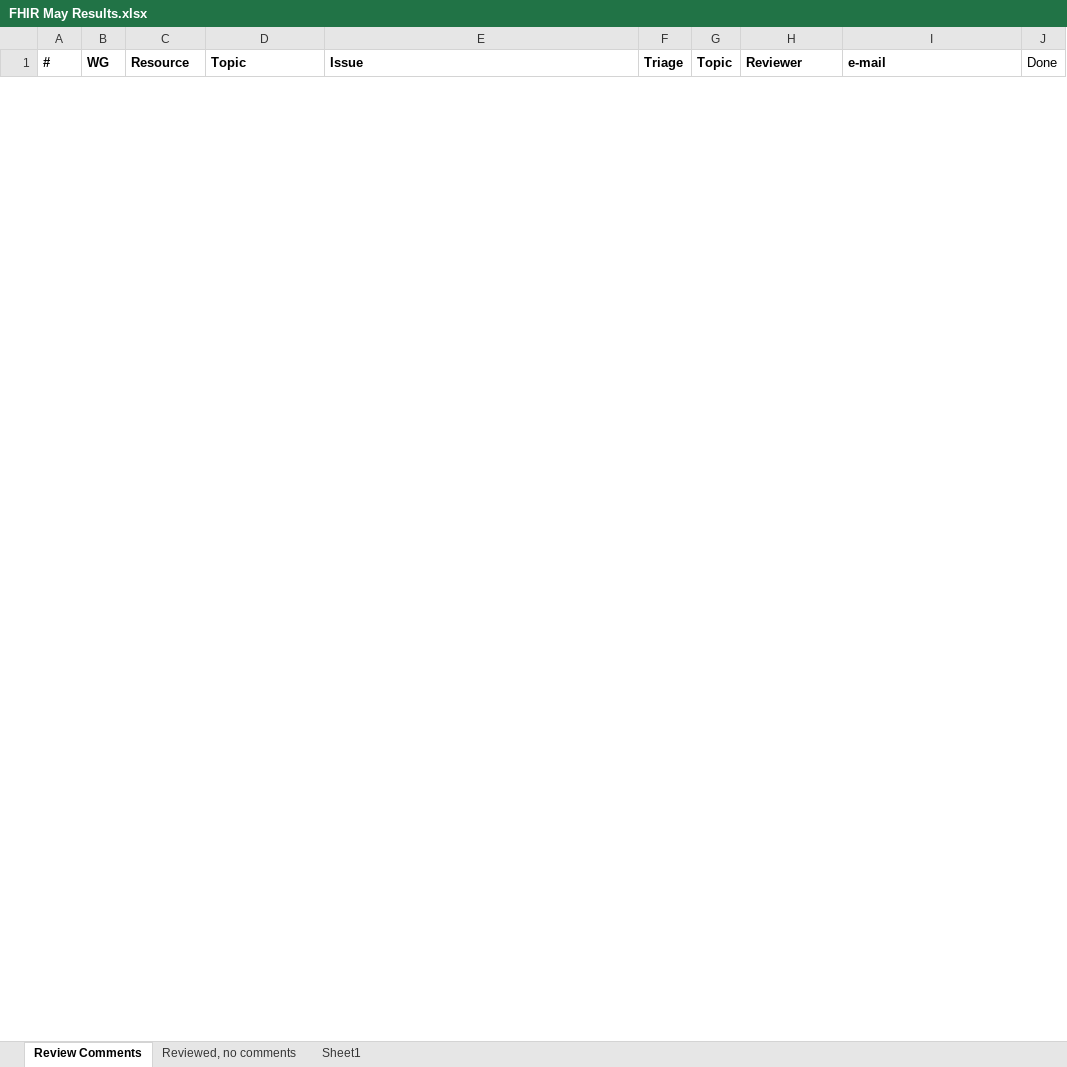
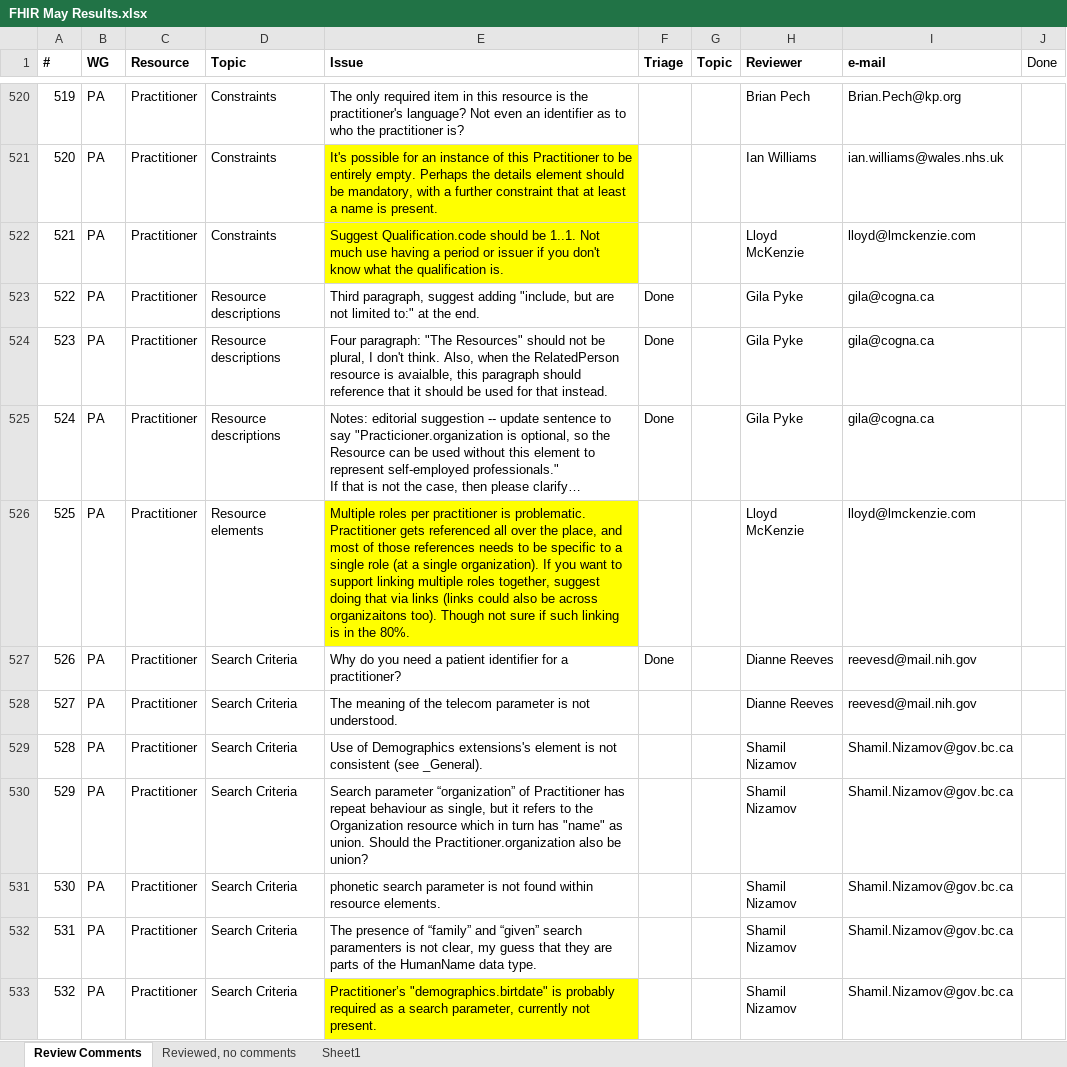
Before and after one commit to vista-novo/fhir, an Excel workbook: ballots/2013-05 QA Review/FHIR May Results.xlsx, sheet Review Comments, drawn as a sheet; only a part is shown, gaps mark what is left out; values as stored, in another font and other column widths than the file's, no borders; ↵ is a line break in a cell; the diff covers the shown part only; the diff names each change by its address in the sheet, - before the commit and + after, or states it on an @@ line.

```diff
--- a/ballots/2013-05 QA Review/FHIR May Results.xlsx (sheet Review Comments)
+++ b/ballots/2013-05 QA Review/FHIR May Results.xlsx (sheet Review Comments)
@@ row 520 unhidden: 519 | PA | Practitioner | Constraints | The only required item in this resource is the practitioner's language? Not even an identifier as to who the practitioner is? |  |  | Brian Pech | Brian.Pech@kp.org @@
@@ row 521 unhidden: 520 | PA | Practitioner | Constraints | It's possible for an instance of this Practitioner to be entirely empty. Perhaps the details element should be mandatory, with a further constraint that at least a name is present. |  |  | Ian Williams | ian.williams@wales.nhs.uk @@
@@ row 522 unhidden: 521 | PA | Practitioner | Constraints | Suggest Qualification.code should be 1..1. Not much use having a period or issuer if you don't know what the qualification is. |  |  | Lloyd McKenzie | lloyd@lmckenzie.com @@
+row 523: 522 | PA | Practitioner | Resource descriptions | Third paragraph, suggest adding "include, but are not limited to:" at the end. | Done |  | Gila Pyke | gila@cogna.ca
+row 524: 523 | PA | Practitioner | Resource descriptions | Four paragraph: "The Resources" should not be plural, I don't think. Also, when the RelatedPerson resource is avaialble, this paragraph should reference that it should be used for that instead. | Done |  | Gila Pyke | gila@cogna.ca
+row 525: 524 | PA | Practitioner | Resource descriptions | Notes: editorial suggestion -- update sentence to say "Practicioner.organization is optional, so the Resource can be used without this element to represent self-employed professionals." ↵ If that is not the case, then please clarify… | Done |  | Gila Pyke | gila@cogna.ca
@@ row 526 unhidden: 525 | PA | Practitioner | Resource elements | Multiple roles per practitioner is problematic. Practitioner gets referenced all over the place, and most of those references needs to be specific to a single role (at a single organization). If you want to support linking multiple roles together, suggest doing that via links (links could also be across organizaitons too). Though not sure if such linking is in the 80%. |  |  | Lloyd McKenzie | lloyd@lmckenzie.com @@
+row 527: 526 | PA | Practitioner | Search Criteria | Why do you need a patient identifier for a practitioner? | Done |  | Dianne Reeves | reevesd@mail.nih.gov
@@ row 528 unhidden: 527 | PA | Practitioner | Search Criteria | The meaning of the telecom parameter is not understood. |  |  | Dianne Reeves | reevesd@mail.nih.gov @@
@@ row 529 unhidden: 528 | PA | Practitioner | Search Criteria | Use of Demographics extensions's element is not consistent (see _General). |  |  | Shamil Nizamov | Shamil.Nizamov@gov.bc.ca @@
@@ row 530 unhidden: 529 | PA | Practitioner | Search Criteria | Search parameter “organization” of Practitioner has repeat behaviour as single, but it refers to the Organization resource which in turn has "name" as union. Should the Practitioner.organization also be union? |  |  | Shamil Nizamov | Shamil.Nizamov@gov.bc.ca @@
@@ row 531 unhidden: 530 | PA | Practitioner | Search Criteria | phonetic search parameter is not found within resource elements. |  |  | Shamil Nizamov | Shamil.Nizamov@gov.bc.ca @@
@@ row 532 unhidden: 531 | PA | Practitioner | Search Criteria | The presence of “family” and “given” search paramenters is not clear, my guess that they are parts of the HumanName data type. |  |  | Shamil Nizamov | Shamil.Nizamov@gov.bc.ca @@
@@ row 533 unhidden: 532 | PA | Practitioner | Search Criteria | Practitioner’s "demographics.birtdate" is probably required as a search parameter, currently not present. |  |  | Shamil Nizamov | Shamil.Nizamov@gov.bc.ca @@
```
Also changed, not shown: 13 hidden or unhidden rows elsewhere in this sheet, hidden cells, ballots/2013-01 Draft/Comments-FHIR_R1_O2_2013JAN.xlsx.
